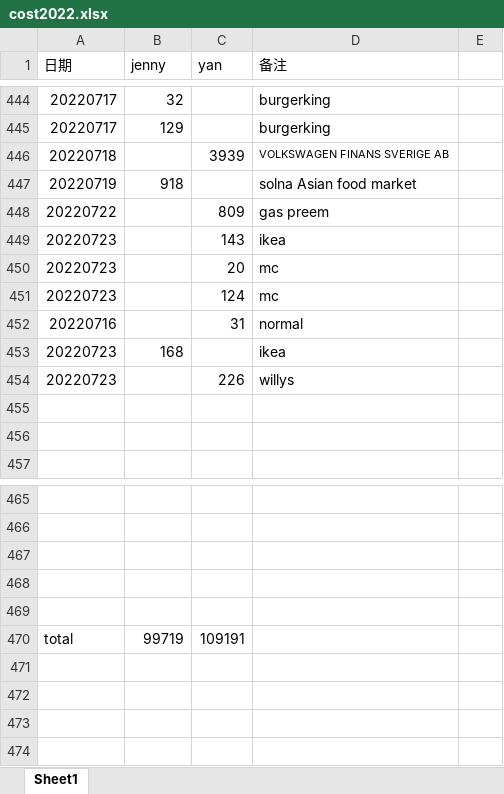
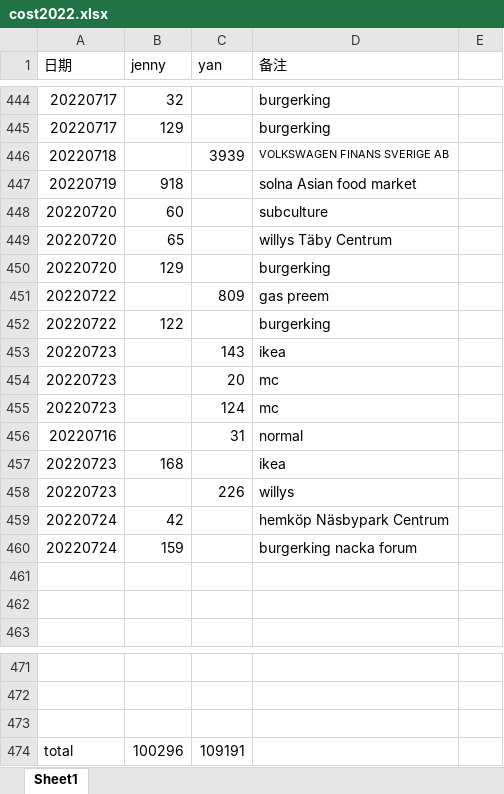
Before and after one commit to yanhuanwang/cost2022, an Excel workbook: cost2022.xlsx, sheet Sheet1, drawn as a sheet; only a part is shown, gaps mark what is left out; values as stored, in another font and other column widths than the file's, no borders; removed rows and columns are numbered as before the commit, all else as after; the diff names each change by its address in the sheet, - before the commit and + after, or states it on an @@ line.

Commit message:
jenny20220725

```diff
--- a/cost2022.xlsx (sheet Sheet1)
+++ b/cost2022.xlsx (sheet Sheet1)
+row 448: 20220720 | 60 |  | subculture
+row 449: 20220720 | 65 |  | willys Täby Centrum
+row 450: 20220720 | 129 |  | burgerking
+row 452: 20220722 | 122 |  | burgerking
+row 459: 20220724 | 42 |  | hemköp Näsbypark Centrum
+row 460: 20220724 | 159 |  | burgerking nacka forum
-row 468: (empty)
-row 469: (empty)
-B474 (jenny): 99719
+B474 (jenny): 100296
```
Also changed, not shown: formulas that keep their value.
